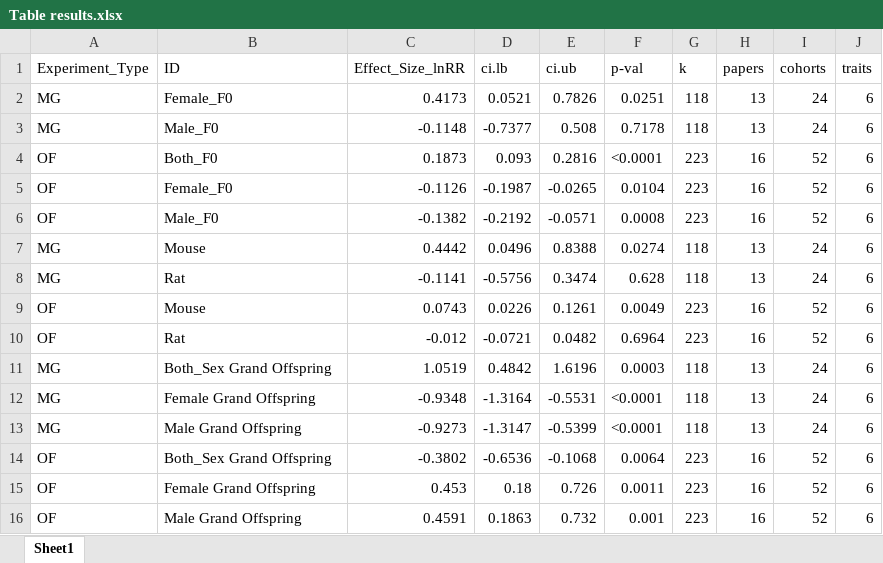
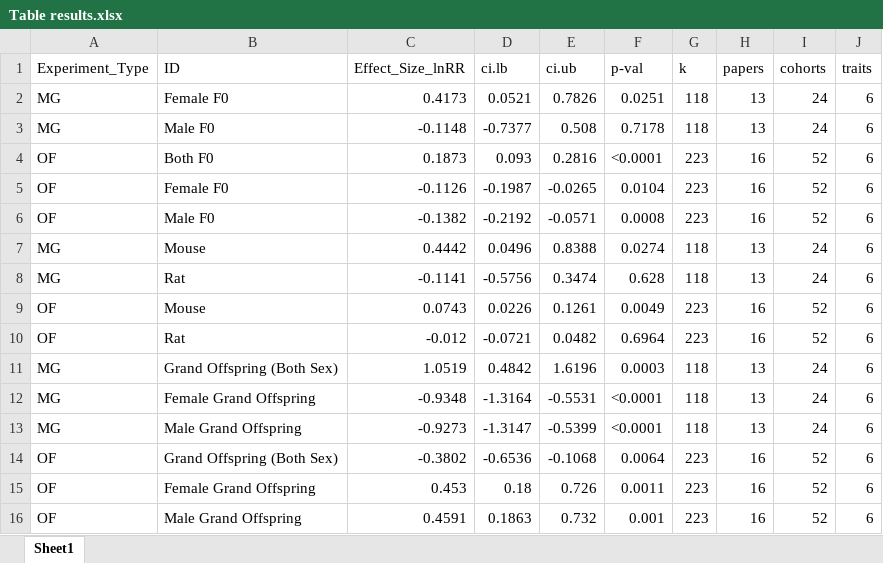
Before and after one commit to Apex619/meta-analysis, an Excel workbook: data/Table results.xlsx, sheet Sheet1, drawn as a sheet; values as stored, in another font and other column widths than the file's, no borders; the diff names each change by its address in the sheet, - before the commit and + after, or states it on an @@ line.

Commit message:
Created another RMD file to show the results. I need to clean up the other files and organize correctly

```diff
--- a/data/Table results.xlsx (sheet Sheet1)
+++ b/data/Table results.xlsx (sheet Sheet1)
-B2 (ID): Female_F0
+B2 (ID): Female F0
-B3 (ID): Male_F0
+B3 (ID): Male F0
-B4 (ID): Both_F0
+B4 (ID): Both F0
-B5 (ID): Female_F0
+B5 (ID): Female F0
-B6 (ID): Male_F0
+B6 (ID): Male F0
-B11 (ID): Both_Sex Grand Offspring
+B11 (ID): Grand Offspring (Both Sex)
-B14 (ID): Both_Sex Grand Offspring
+B14 (ID): Grand Offspring (Both Sex)
```
Also changed, not shown: 7 other files.
